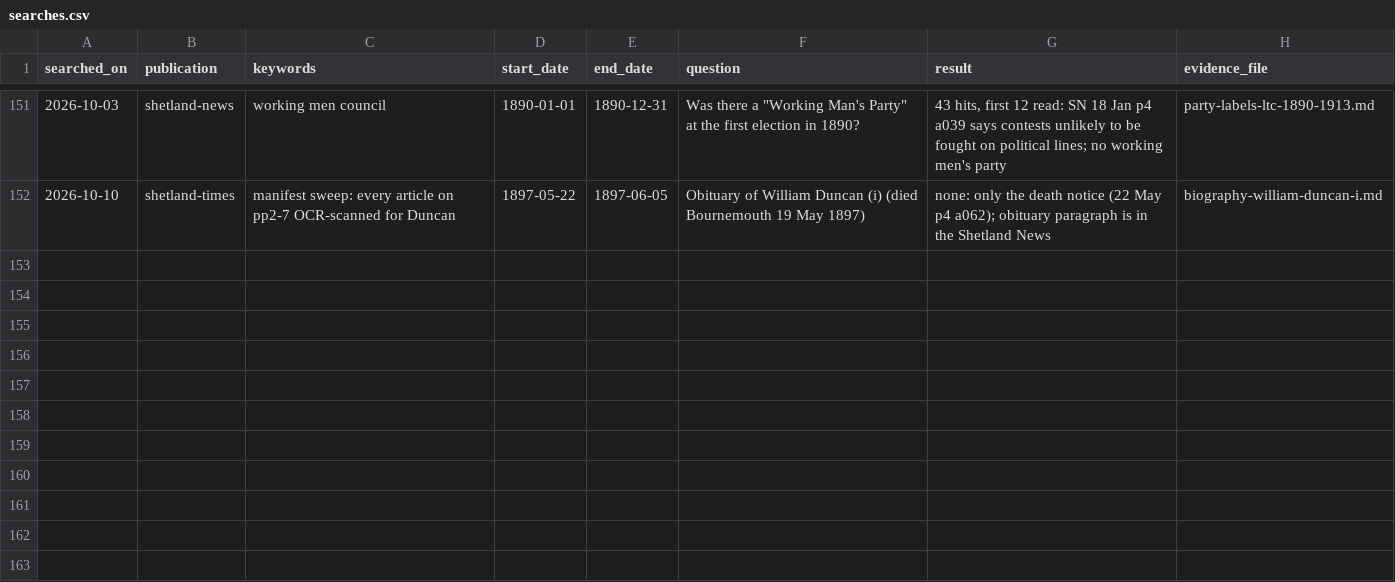
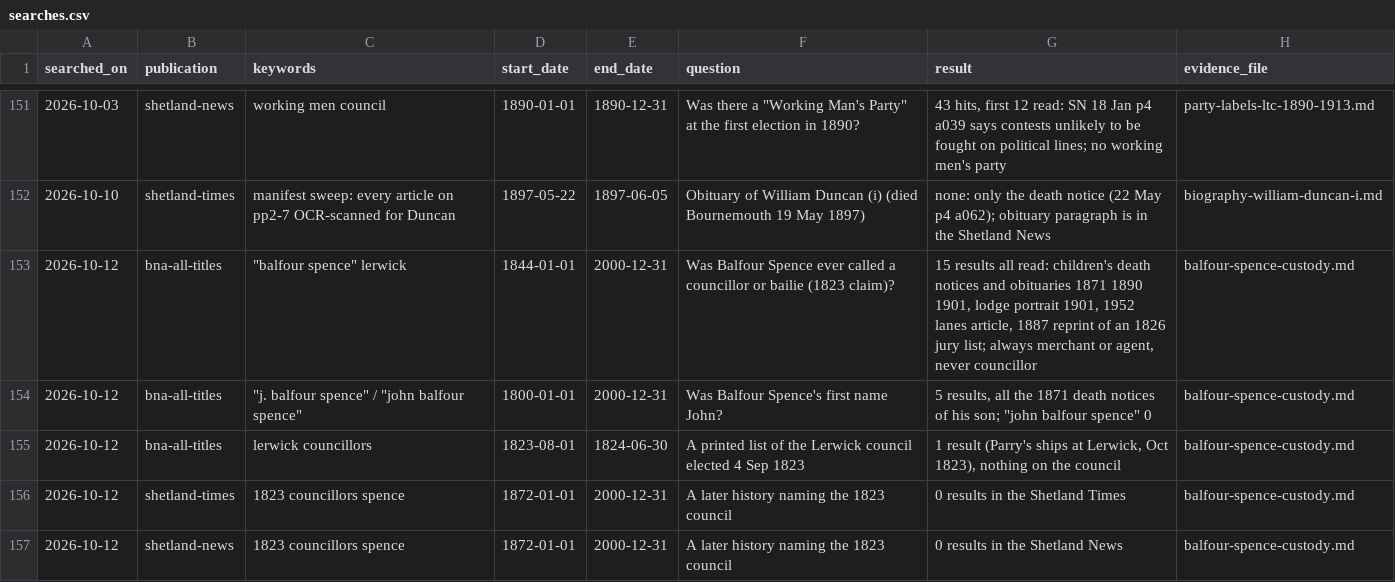
Before and after one commit to ShetlandJ/shetland-political-history, a CSV file: data/searches.csv, drawn as a sheet; only a part is shown, gaps mark what is left out.

```diff
--- a/data/searches.csv
+++ b/data/searches.csv
@@ -152 +152,6 @@ searched_on,publication,keywords,start_date,end_date,question,result,evidence_fi
 2026-10-10,shetland-times,manifest sweep: every article on pp2-7 OCR-scanned for Duncan,1897-05-22,1897-06-05,Obituary of William Duncan (i) (died Bournemouth 19 May 1897),"none: only the death notice (22 May p4 a062); obituary paragraph is in the Shetland News",biography-william-duncan-i.md
+2026-10-12,bna-all-titles,"""balfour spence"" lerwick",1844-01-01,2000-12-31,Was Balfour Spence ever called a councillor or bailie (1823 claim)?,"15 results all read: children's death notices and obituaries 1871 1890 1901, lodge portrait 1901, 1952 lanes article, 1887 reprint of an 1826 jury list; always merchant or agent, never councillor",balfour-spence-custody.md
+2026-10-12,bna-all-titles,"""j. balfour spence"" / ""john balfour spence""",1800-01-01,2000-12-31,Was Balfour Spence's first name John?,"5 results, all the 1871 death notices of his son; ""john balfour spence"" 0",balfour-spence-custody.md
+2026-10-12,bna-all-titles,lerwick councillors,1823-08-01,1824-06-30,A printed list of the Lerwick council elected 4 Sep 1823,"1 result (Parry's ships at Lerwick, Oct 1823), nothing on the council",balfour-spence-custody.md
+2026-10-12,shetland-times,1823 councillors spence,1872-01-01,2000-12-31,A later history naming the 1823 council,0 results in the Shetland Times,balfour-spence-custody.md
+2026-10-12,shetland-news,1823 councillors spence,1872-01-01,2000-12-31,A later history naming the 1823 council,0 results in the Shetland News,balfour-spence-custody.md
```
Also changed, not shown: data/citation_links.csv, data/citations.csv, 7 other files.
